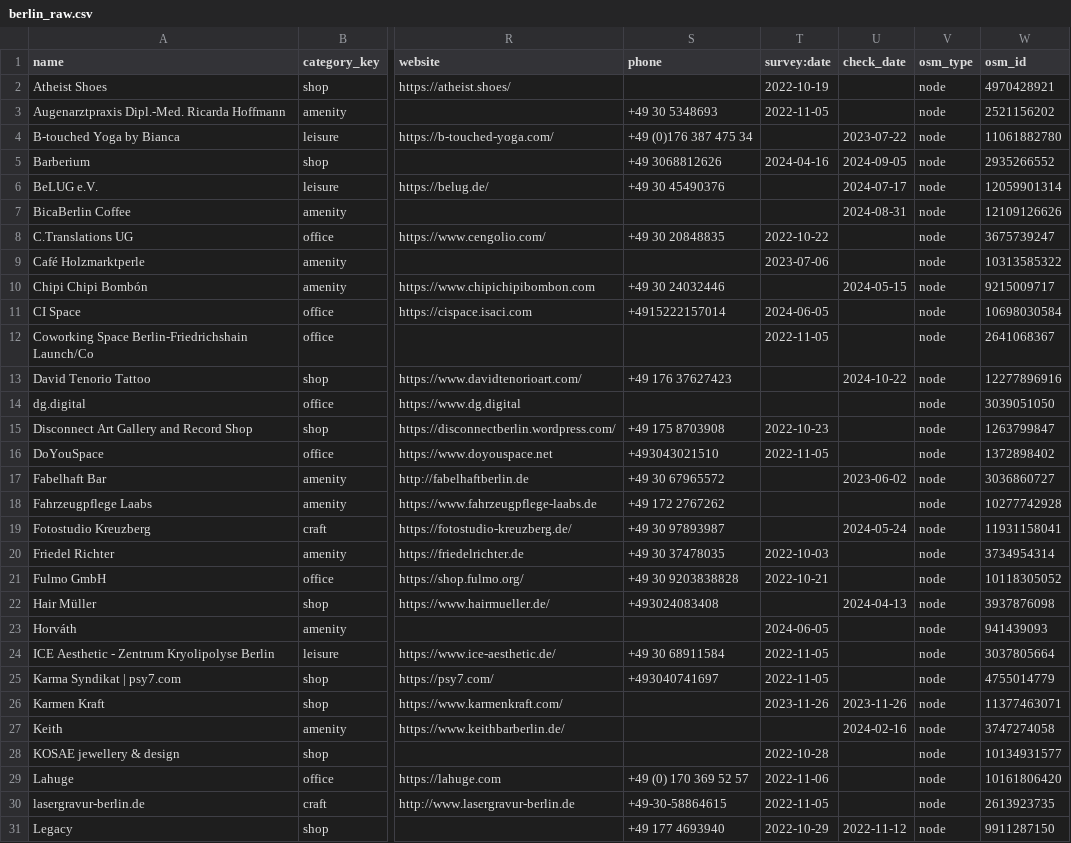
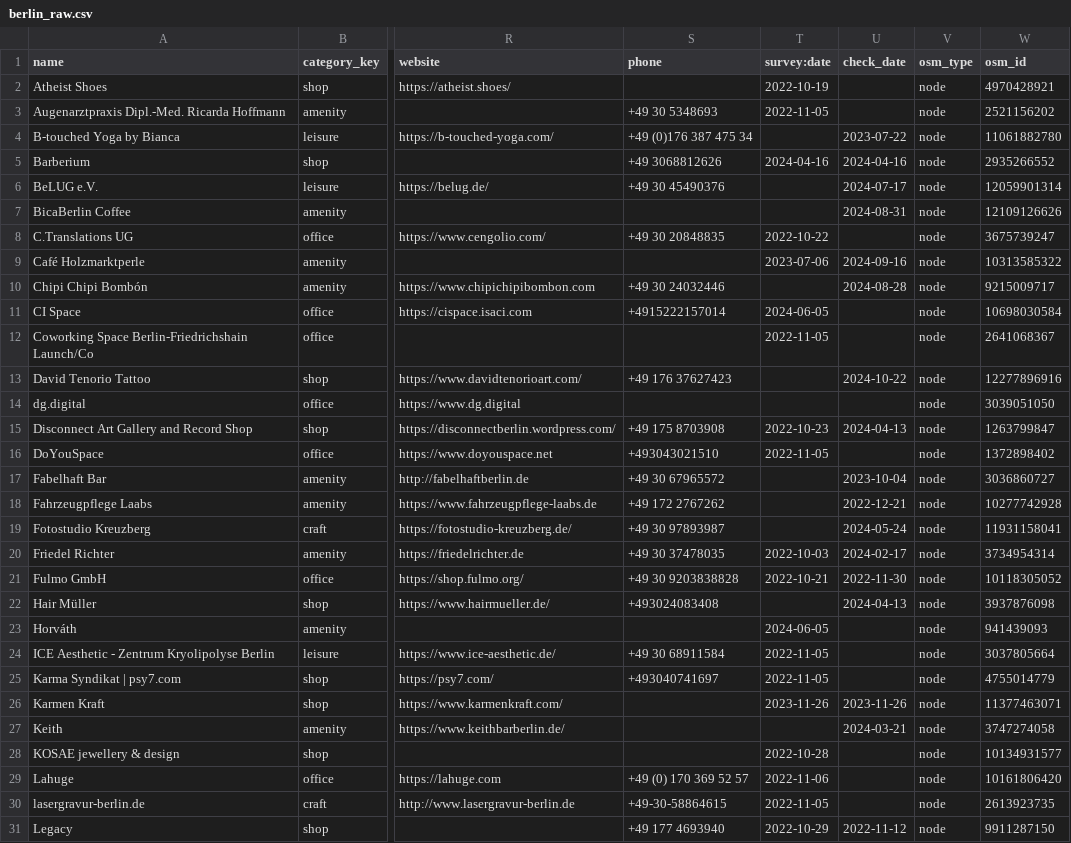
Before and after one commit to arbadacarbaYK/sats4duesseldorf, a CSV file: data/berlin_raw.csv, drawn as a sheet; only a part is shown, gaps mark what is left out; the diff covers the shown part only; the diff names each change by its address in the sheet, - before the commit and + after, or states it on an @@ line.

```diff
--- a/data/berlin_raw.csv
+++ b/data/berlin_raw.csv
-U5 (check_date): 2024-09-05
+U5 (check_date): 2024-04-16
-U9 (check_date): (empty)
+U9 (check_date): 2024-09-16
-U10 (check_date): 2024-05-15
+U10 (check_date): 2024-08-28
-U15 (check_date): (empty)
+U15 (check_date): 2024-04-13
-U17 (check_date): 2023-06-02
+U17 (check_date): 2023-10-04
-U18 (check_date): (empty)
+U18 (check_date): 2022-12-21
-U20 (check_date): (empty)
+U20 (check_date): 2024-02-17
-U21 (check_date): (empty)
+U21 (check_date): 2022-11-30
-U27 (check_date): 2024-02-16
+U27 (check_date): 2024-03-21
```
Also changed, not shown: 11 edited cells elsewhere in this file, data/locations.csv, 1 other file.
